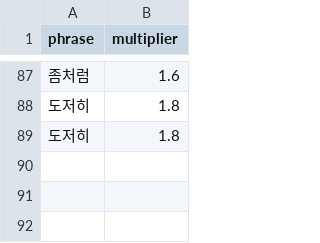
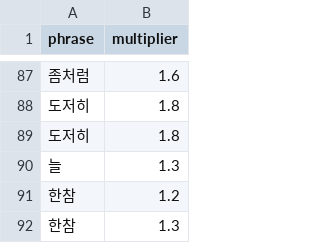
Before and after one commit to ericyum/tour_agent, a CSV file: dic/amplifiers.csv, drawn as a sheet; only a part is shown, gaps mark what is left out; the diff names each change by its address in the sheet, - before the commit and + after, or states it on an @@ line.

```diff
--- a/dic/amplifiers.csv
+++ b/dic/amplifiers.csv
+row 90: 늘 | 1.3
+row 91: 한참 | 1.2
+row 92: 한참 | 1.3
```
Also changed, not shown: dic/adjectives.csv, dic/sentiment_nouns.csv, 28 other files.
